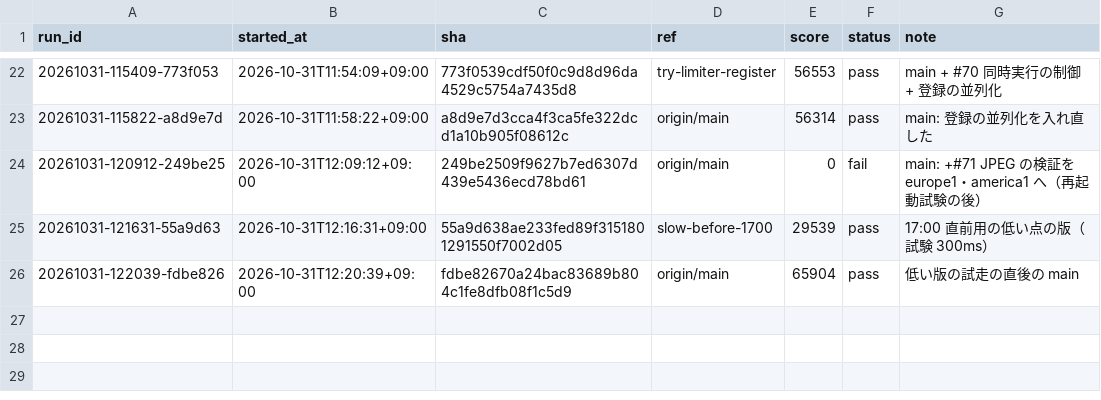
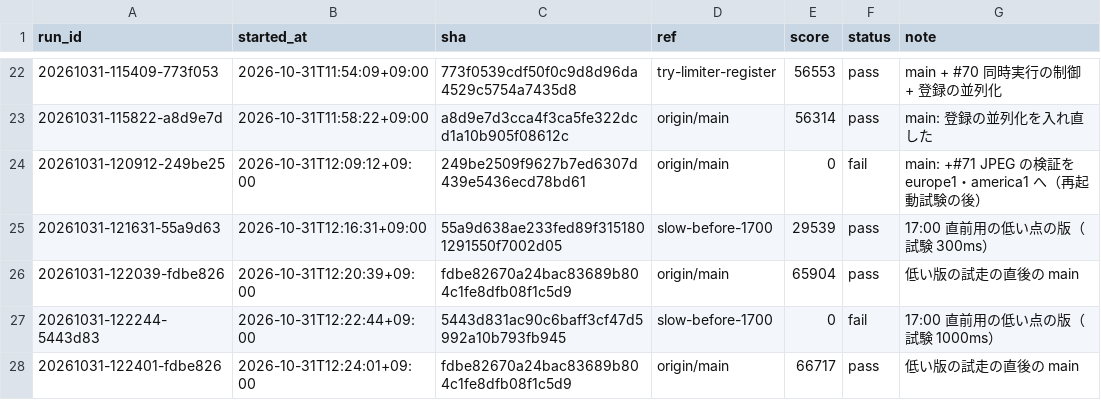
Before and after one commit to tmokmss/isucon-2026, a TSV file: runs/history.tsv, drawn as a sheet; only a part is shown, gaps mark what is left out.

```diff
--- a/runs/history.tsv
+++ b/runs/history.tsv
@@ -26 +26,3 @@ run_id	started_at	sha	ref	score	status	note
 20261031-122039-fdbe826	2026-10-31T12:20:39+09:00	fdbe82670a24bac83689b804c1fe8dfb08f1c5d9	origin/main	65904	pass	低い版の試走の直後の main
+20261031-122244-5443d83	2026-10-31T12:22:44+09:00	5443d831ac90c6baff3cf47d5992a10b793fb945	slow-before-1700	0	fail	17:00 直前用の低い点の版（試験 1000ms）
+20261031-122401-fdbe826	2026-10-31T12:24:01+09:00	fdbe82670a24bac83689b804c1fe8dfb08f1c5d9	origin/main	66717	pass	低い版の試走の直後の main
```
Also changed, not shown: 1 other file.
